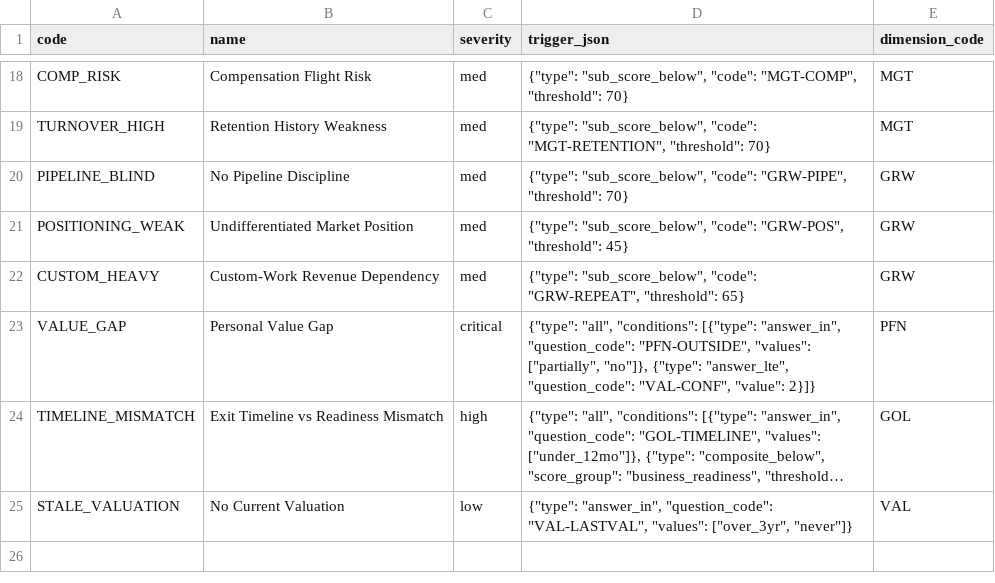
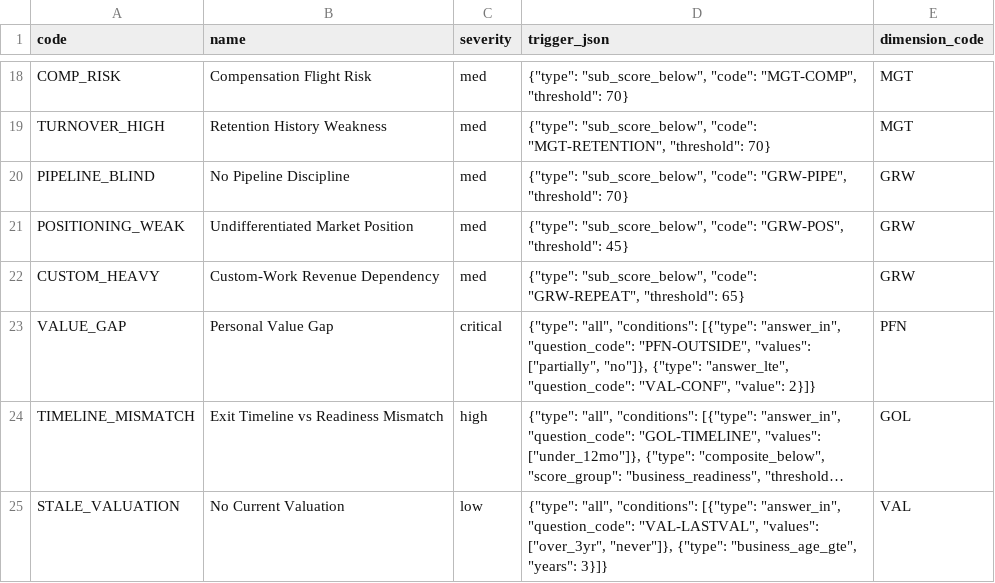
Before and after one commit to matthew-fsc/exitblueprint-mvp, a CSV file: seed/gap-definitions.csv, drawn as a sheet; only a part is shown, gaps mark what is left out; long unchanged cells end in …; the diff names each change by its address in the sheet, - before the commit and + after, or states it on an @@ line.

```diff
--- a/seed/gap-definitions.csv
+++ b/seed/gap-definitions.csv
-D25 (trigger_json): {"type": "answer_in", "question_code": "VAL-LASTVAL", "values": ["over_3yr", "never"]}
+D25 (trigger_json): {"type": "all", "conditions": [{"type": "answer_in", "question_code": "VAL-LASTVAL", "values": ["over_3yr", "never"]}, {"type": "business_age_gte", "years": 3}]}
```
Also changed, not shown: seed/drs-rubric-questions.csv, seed/drs-rubric-subscores.csv, 15 other files.
